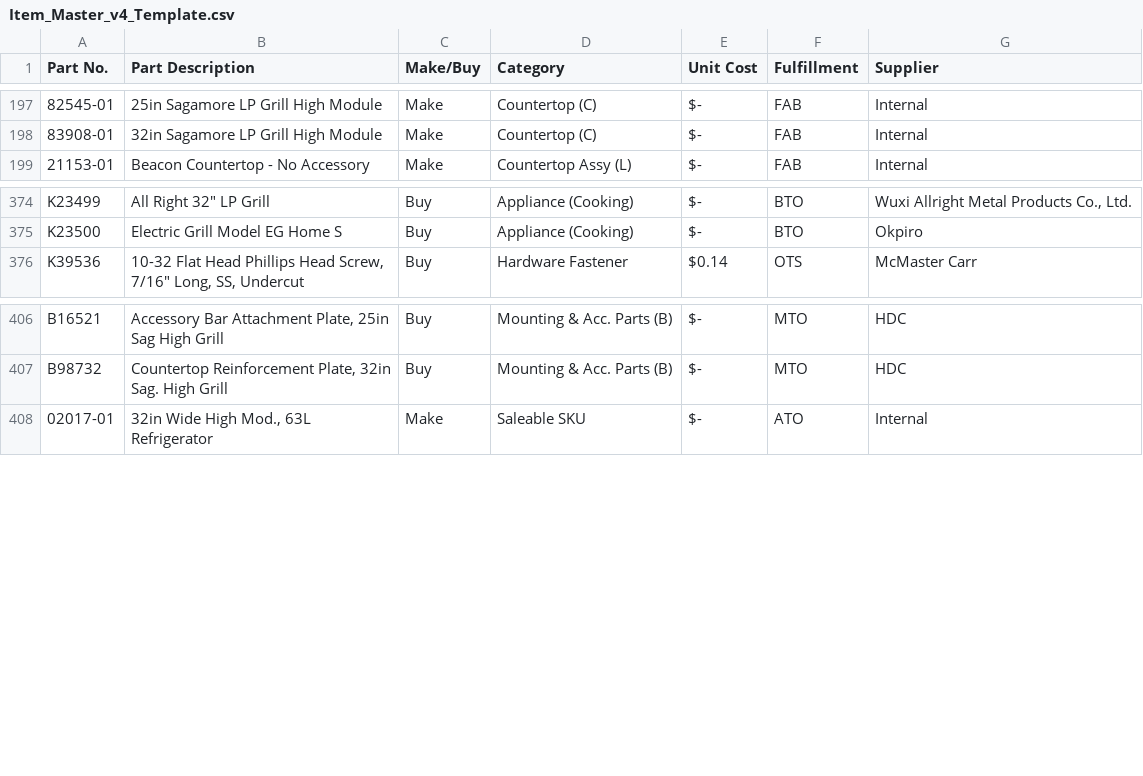
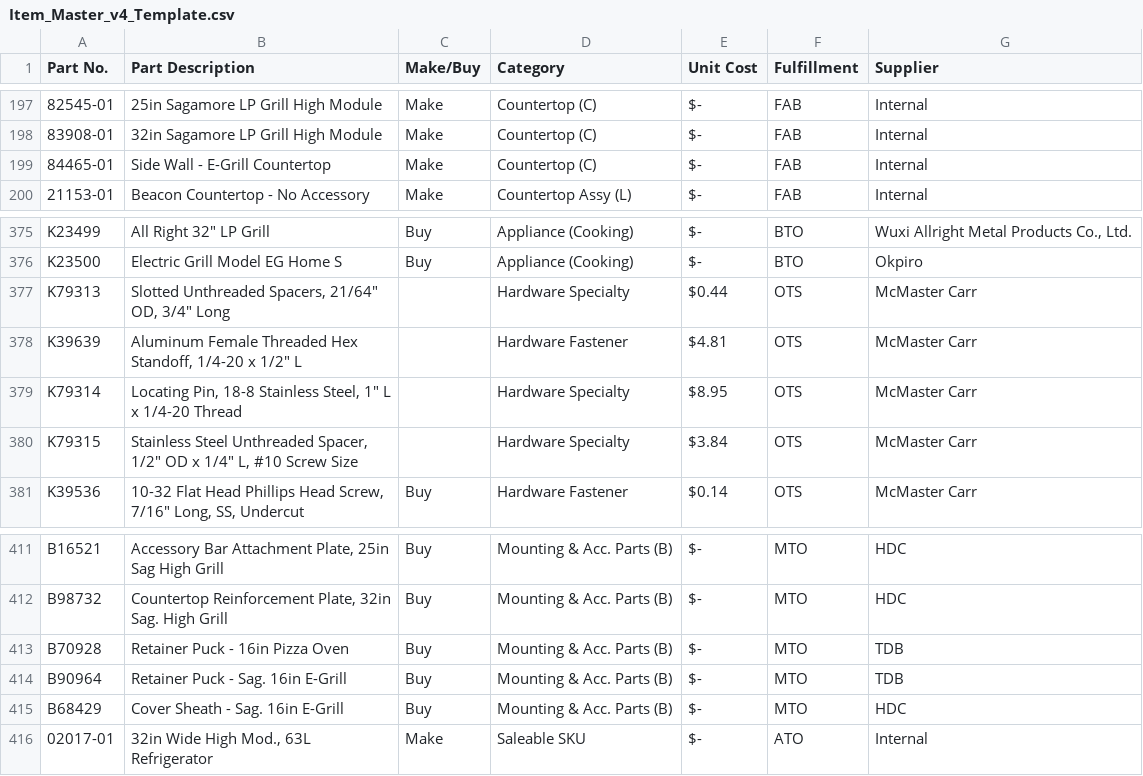
Before and after one commit to andrewamabile727-bit/bom-costing-tool, a CSV file: Item_Master_v4_Template.csv, drawn as a sheet; only a part is shown, gaps mark what is left out; the diff names each change by its address in the sheet, - before the commit and + after, or states it on an @@ line.

```diff
--- a/Item_Master_v4_Template.csv
+++ b/Item_Master_v4_Template.csv
+row 199: 84465-01 | Side Wall - E-Grill Countertop | Make | Countertop (C) | $- | FAB | Internal
+row 377: K79313 | Slotted Unthreaded Spacers, 21/64" OD, 3/4" Long |  | Hardware Specialty | $0.44 | OTS | McMaster Carr
+row 378: K39639 | Aluminum Female Threaded Hex Standoff, 1/4-20 x 1/2" L |  | Hardware Fastener | $4.81 | OTS | McMaster Carr
+row 379: K79314 | Locating Pin, 18-8 Stainless Steel, 1" L x 1/4-20 Thread |  | Hardware Specialty | $8.95 | OTS | McMaster Carr
+row 380: K79315 | Stainless Steel Unthreaded Spacer, 1/2" OD x 1/4" L, #10 Screw Size |  | Hardware Specialty | $3.84 | OTS | McMaster Carr
+row 413: B70928 | Retainer Puck - 16in Pizza Oven | Buy | Mounting & Acc. Parts (B) | $- | MTO | TDB
+row 414: B90964 | Retainer Puck - Sag. 16in E-Grill | Buy | Mounting & Acc. Parts (B) | $- | MTO | TDB
+row 415: B68429 | Cover Sheath - Sag. 16in E-Grill | Buy | Mounting & Acc. Parts (B) | $- | MTO | HDC
```
Also changed, not shown: BOM_Links_v4_Template.csv.
